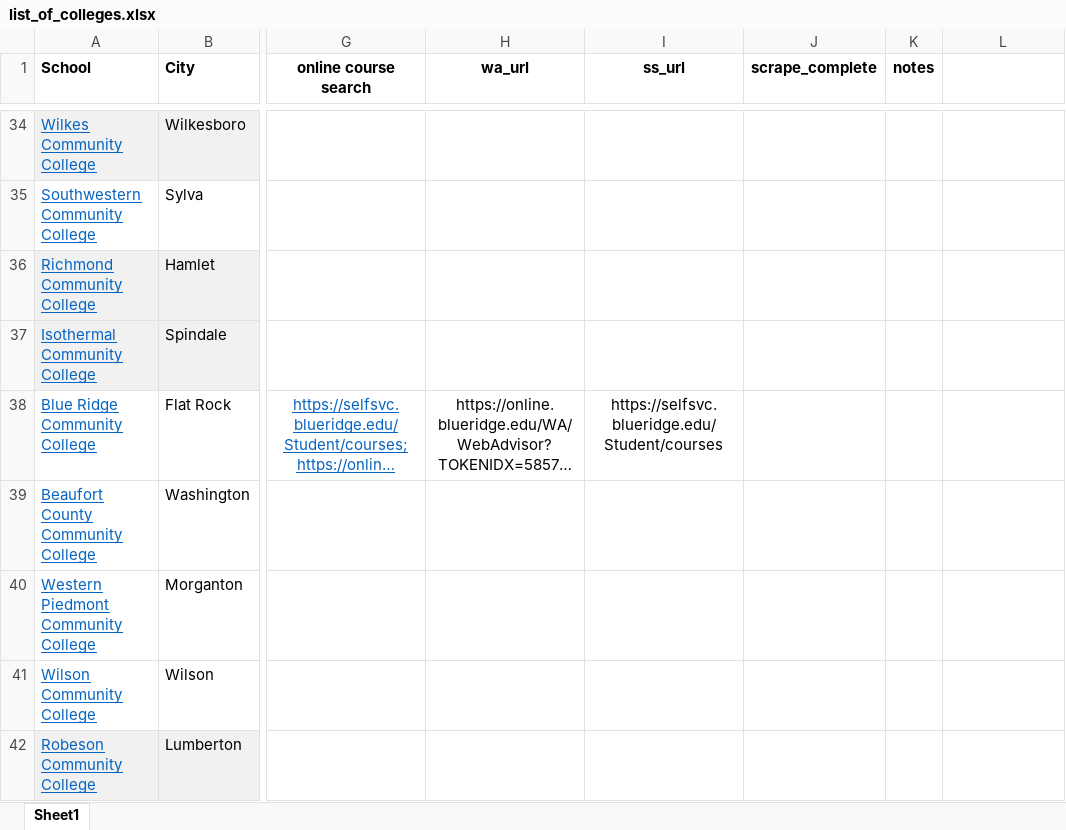
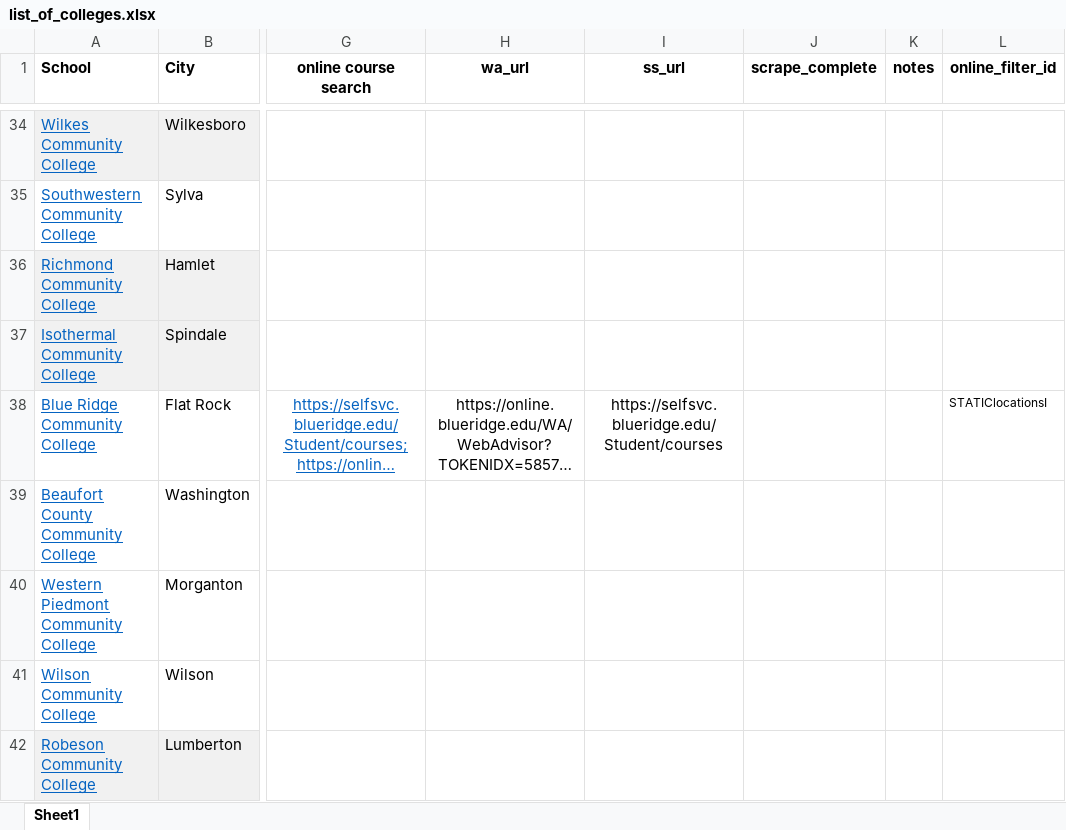
Before and after one commit to jamisonvalentine/CSC490-Capstone-Project, an Excel workbook: data/list_of_colleges.xlsx, sheet Sheet1, drawn as a sheet; only a part is shown, gaps mark what is left out; long unchanged cells end in …; values as stored, in another font and other column widths than the file's, no borders; table styles not drawn; the diff covers the shown part only; the diff names each change by its address in the sheet, - before the commit and + after, or states it on an @@ line.

Commit message:
updatet list_of_colleges

```diff
--- a/data/list_of_colleges.xlsx (sheet Sheet1)
+++ b/data/list_of_colleges.xlsx (sheet Sheet1)
-L1: (empty)
+L1: online_filter_id
-L38 (online_filter_id): (empty)
+L38 (online_filter_id): STATIClocationsI
```
Also changed, not shown: 10 edited cells and cell formats elsewhere in this sheet.
